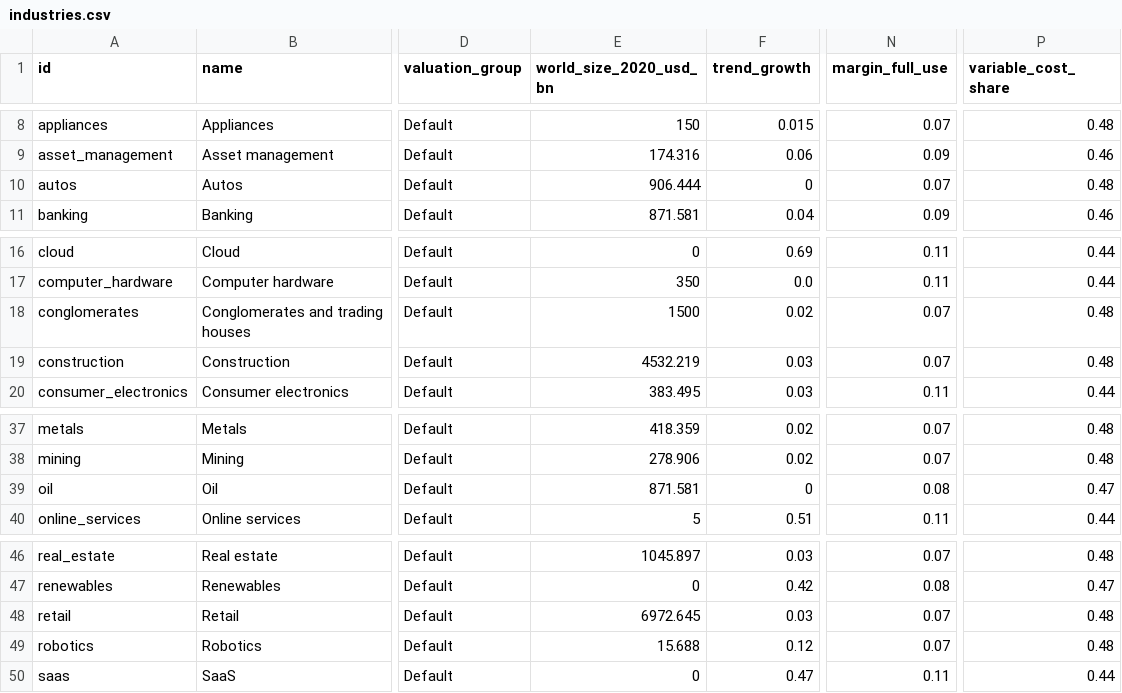
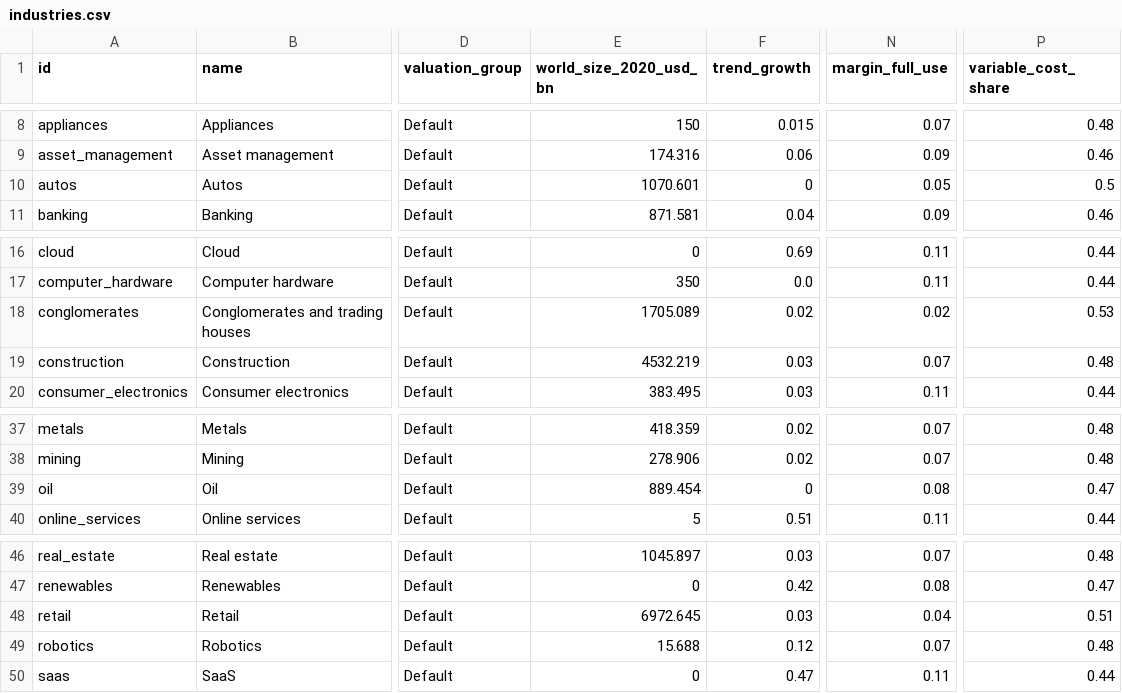
Before and after one commit to logan-czar/TechnoCapital20FF, a CSV file: assets/worlds/1995/industries.csv, drawn as a sheet; only a part is shown, gaps mark what is left out; the diff names each change by its address in the sheet, - before the commit and + after, or states it on an @@ line.

```diff
--- a/assets/worlds/1995/industries.csv
+++ b/assets/worlds/1995/industries.csv
-E10 (world_size_2020_usd_bn): 906.444
+E10 (world_size_2020_usd_bn): 1070.601
-N10 (margin_full_use): 0.07
+N10 (margin_full_use): 0.05
-P10 (variable_cost_share): 0.48
+P10 (variable_cost_share): 0.5
-E18 (world_size_2020_usd_bn): 1500
+E18 (world_size_2020_usd_bn): 1705.089
-N18 (margin_full_use): 0.07
+N18 (margin_full_use): 0.02
-P18 (variable_cost_share): 0.48
+P18 (variable_cost_share): 0.53
-E39 (world_size_2020_usd_bn): 871.581
+E39 (world_size_2020_usd_bn): 889.454
-N48 (margin_full_use): 0.07
+N48 (margin_full_use): 0.04
-P48 (variable_cost_share): 0.48
+P48 (variable_cost_share): 0.51
```
Also changed, not shown: assets/worlds/1995/character-spawns.csv, assets/worlds/1995/characters.csv, 17 other files.
